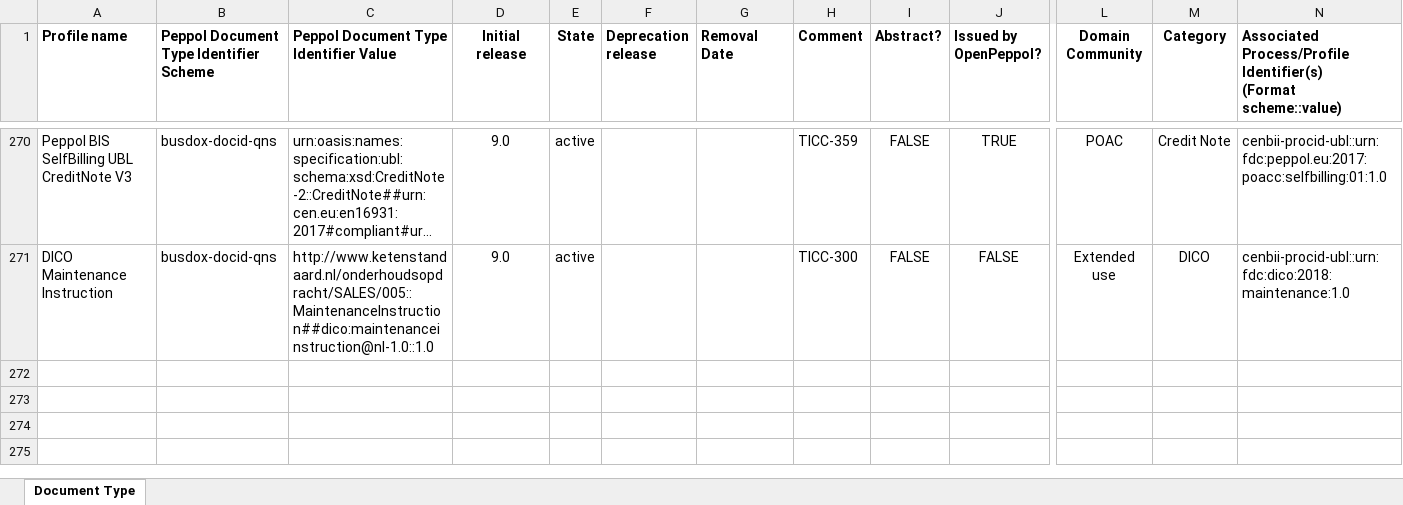
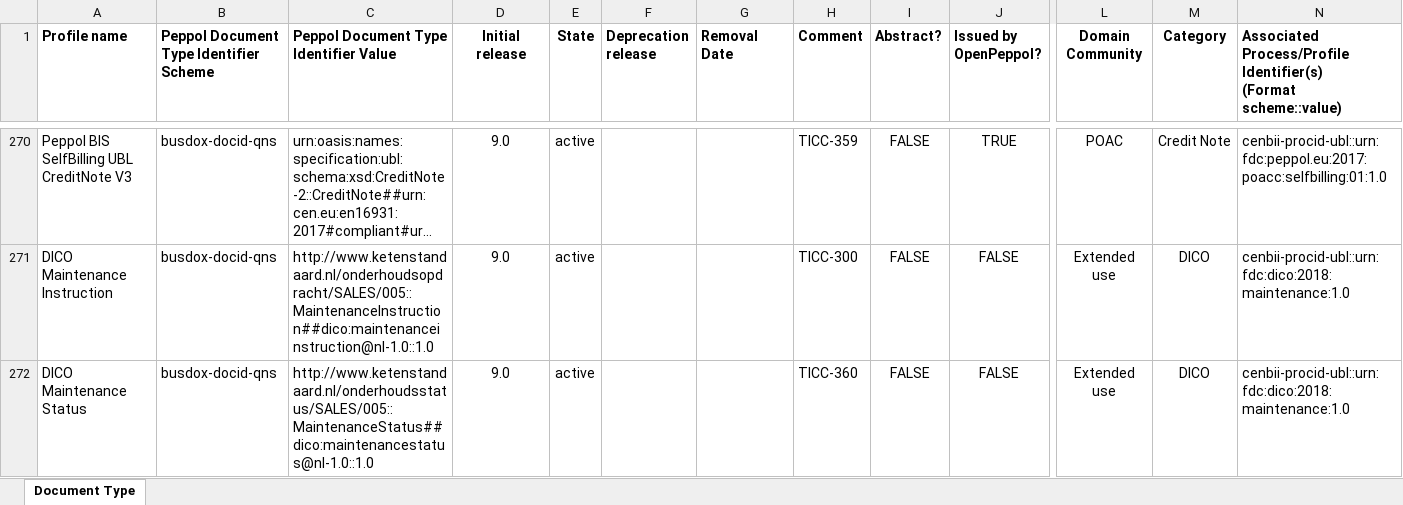
Before and after one commit to OpenPEPPOL/edec-codelists, an Excel workbook: work-in-progress/Peppol Code Lists - Document types v9.0.xlsx, sheet Document Type, drawn as a sheet; only a part is shown, gaps mark what is left out; long unchanged cells end in …; values as stored, in another font and other column widths than the file's, no borders; rows hold the shown columns only; the diff names each change by its address in the sheet, - before the commit and + after, or states it on an @@ line.

Commit message:
Added "DICO Maintenance Status"; TICC-360

```diff
--- a/work-in-progress/Peppol Code Lists - Document types v9.0.xlsx (sheet Document Type)
+++ b/work-in-progress/Peppol Code Lists - Document types v9.0.xlsx (sheet Document Type)
+row 272: DICO Maintenance Status | busdox-docid-qns | http://www.ketenstandaard.nl/onderhoudsstatus/SALES/005::MaintenanceStatus##dico:maintenancestatus@nl-1.0::1.0 | 9.0 | active |  |  | TICC-360 | FALSE | FALSE | Extended use | DICO | cenbii-procid-ubl::urn:fdc:dico:2018:maintenance:1.0
```
Also changed, not shown: 1 other file.
